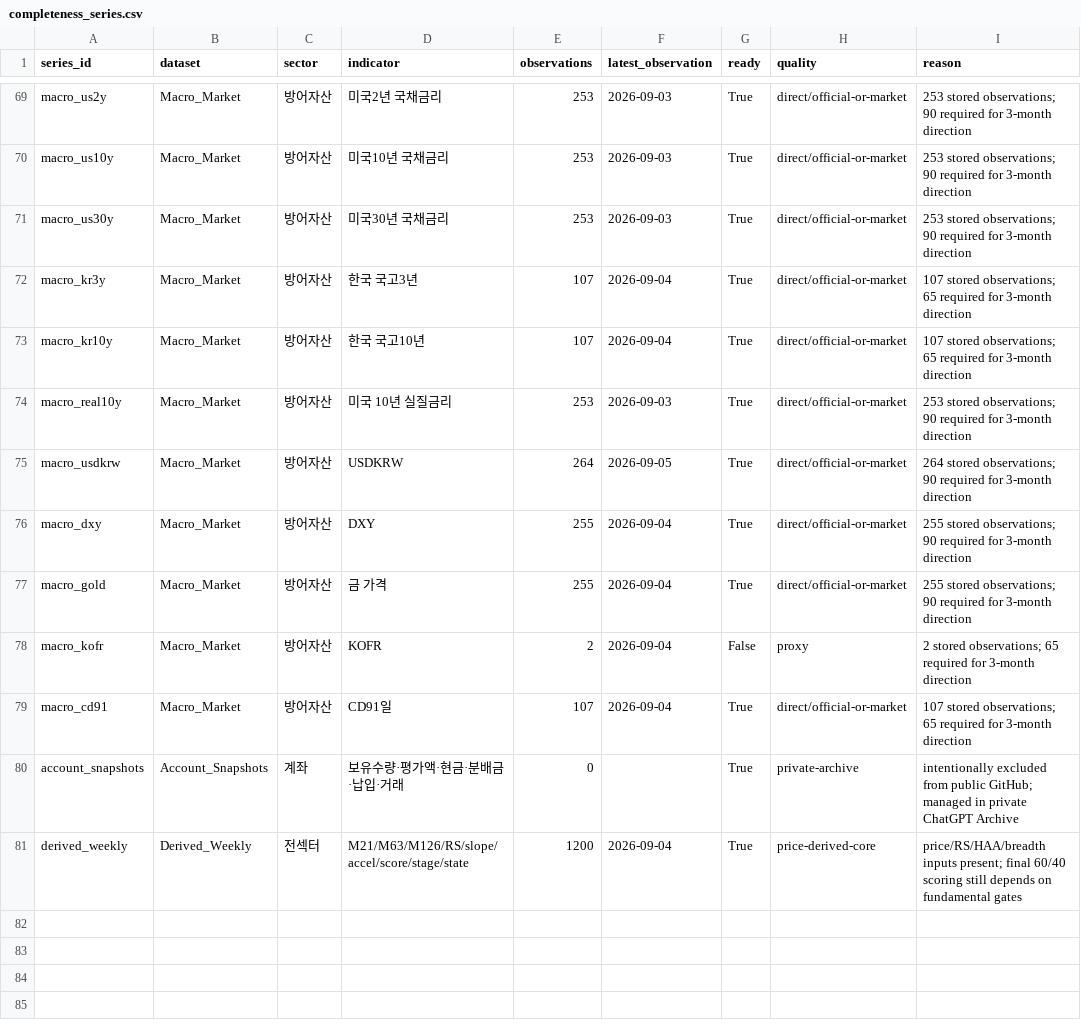
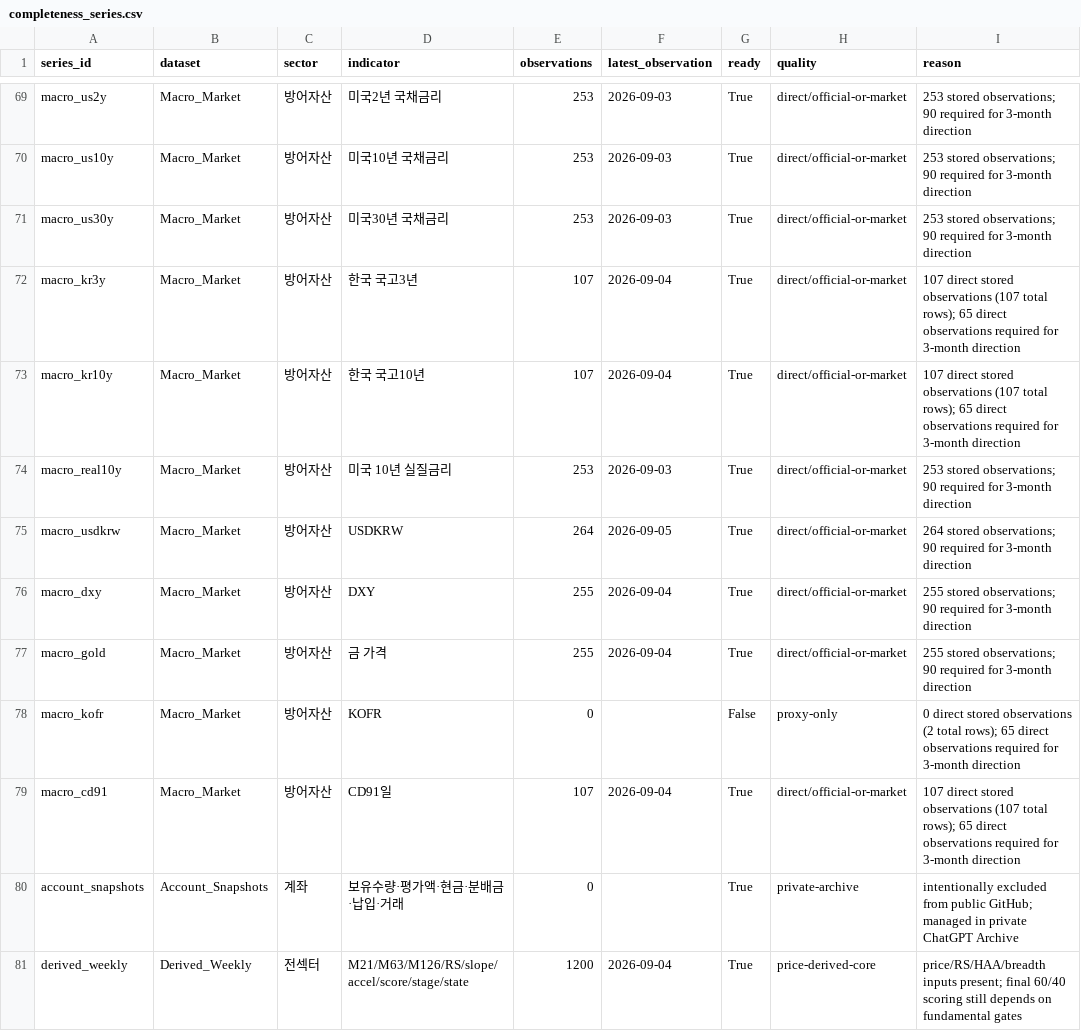
Before and after one commit to hyunsungkim73/HAA_Leader_Sector_System, a CSV file: data/meta/completeness_series.csv, drawn as a sheet; only a part is shown, gaps mark what is left out.

```diff
--- a/data/meta/completeness_series.csv
+++ b/data/meta/completeness_series.csv
@@ -71,4 +71,4 @@ macro_us10y,Macro_Market,방어자산,미국10년 국채금리,253,2026-09-03,Tr
 macro_us30y,Macro_Market,방어자산,미국30년 국채금리,253,2026-09-03,True,direct/official-or-market,253 stored observations; 90 required for 3-month direction
-macro_kr3y,Macro_Market,방어자산,한국 국고3년,107,2026-09-04,True,direct/official-or-market,107 stored observations; 65 required for 3-month direction
-macro_kr10y,Macro_Market,방어자산,한국 국고10년,107,2026-09-04,True,direct/official-or-market,107 stored observations; 65 required for 3-month direction
+macro_kr3y,Macro_Market,방어자산,한국 국고3년,107,2026-09-04,True,direct/official-or-market,107 direct stored observations (107 total rows); 65 direct observations required for 3-month direction
+macro_kr10y,Macro_Market,방어자산,한국 국고10년,107,2026-09-04,True,direct/official-or-market,107 direct stored observations (107 total rows); 65 direct observations required for 3-month direction
 macro_real10y,Macro_Market,방어자산,미국 10년 실질금리,253,2026-09-03,True,direct/official-or-market,253 stored observations; 90 required for 3-month direction
@@ -77,4 +77,4 @@ macro_dxy,Macro_Market,방어자산,DXY,255,2026-09-04,True,direct/official-or-m
 macro_gold,Macro_Market,방어자산,금 가격,255,2026-09-04,True,direct/official-or-market,255 stored observations; 90 required for 3-month direction
-macro_kofr,Macro_Market,방어자산,KOFR,2,2026-09-04,False,proxy,2 stored observations; 65 required for 3-month direction
-macro_cd91,Macro_Market,방어자산,CD91일,107,2026-09-04,True,direct/official-or-market,107 stored observations; 65 required for 3-month direction
+macro_kofr,Macro_Market,방어자산,KOFR,0,,False,proxy-only,0 direct stored observations (2 total rows); 65 direct observations required for 3-month direction
+macro_cd91,Macro_Market,방어자산,CD91일,107,2026-09-04,True,direct/official-or-market,107 direct stored observations (107 total rows); 65 direct observations required for 3-month direction
 account_snapshots,Account_Snapshots,계좌,보유수량·평가액·현금·분배금·납입·거래,0,,True,private-archive,intentionally excluded from public GitHub; managed in private ChatGPT Archive
```
Also changed, not shown: data/raw/macro/macro_market_archive.csv, 2 other files.
